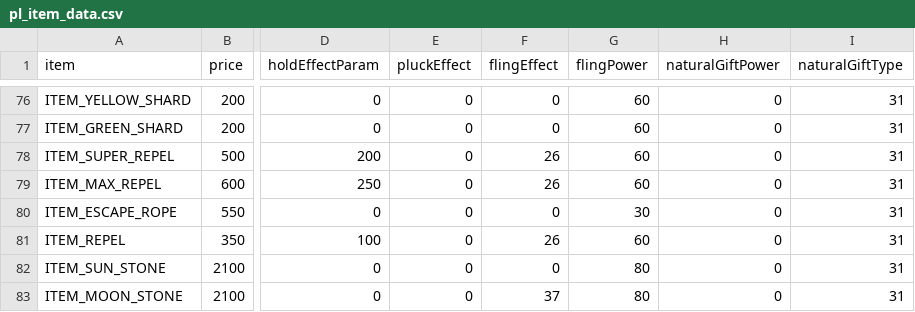
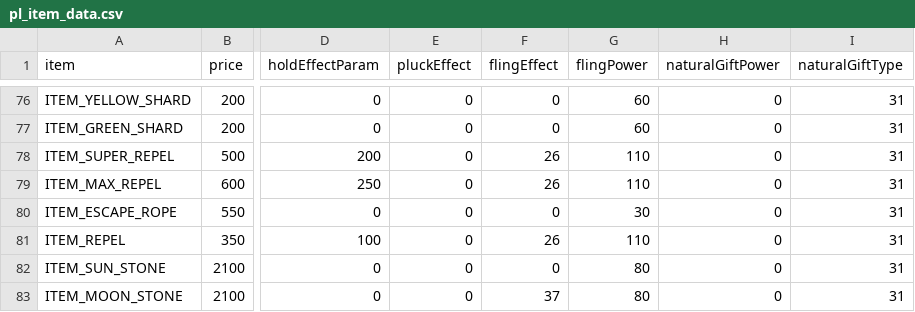
Before and after one commit to wib030/pokeplatinum, a CSV file: res/items/pl_item_data.csv, drawn as a sheet; only a part is shown, gaps mark what is left out; the diff names each change by its address in the sheet, - before the commit and + after, or states it on an @@ line.

Commit message:
update repel fling power and change spheal and sealeo recover -> slack off

```diff
--- a/res/items/pl_item_data.csv
+++ b/res/items/pl_item_data.csv
-G78:G79 (flingPower): 60
+G78:G79 (flingPower): 110
-G81 (flingPower): 60
+G81 (flingPower): 110
```
Also changed, not shown: 2 other files.
